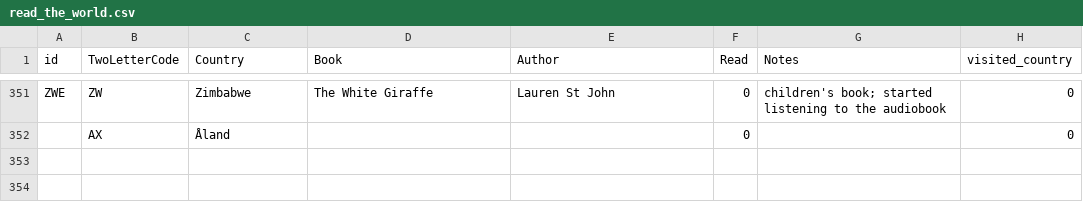
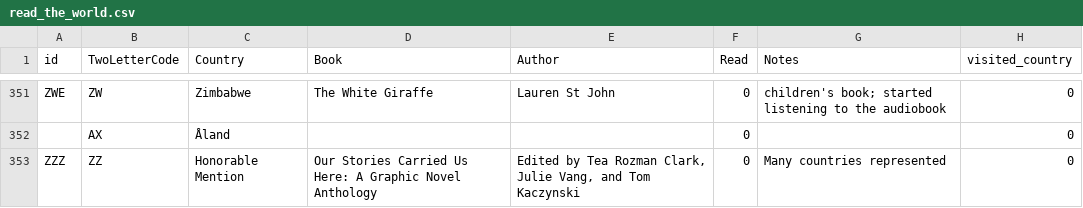
Before and after one commit to paulkaefer/read-the-world, a CSV file: data/read_the_world.csv, drawn as a sheet; only a part is shown, gaps mark what is left out; the diff names each change by its address in the sheet, - before the commit and + after, or states it on an @@ line.

Commit message:
added honorable mentions box (#6); todo: table

```diff
--- a/data/read_the_world.csv
+++ b/data/read_the_world.csv
+row 353: ZZZ | ZZ | Honorable Mention | Our Stories Carried Us Here: A Graphic Novel Anthology | Edited by Tea Rozman Clark, Julie Vang, and Tom Kaczynski | 0 | Many countries represented | 0
```
Also changed, not shown: 2 other files.
